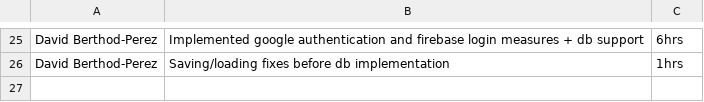
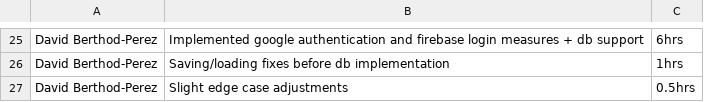
Before and after one commit to DavidBPerez/NoCap-Project, a CSV file: team_docs/worklog.csv, drawn as a sheet; only a part is shown, gaps mark what is left out.

Commit message:
Updated worklog

```diff
--- a/team_docs/worklog.csv
+++ b/team_docs/worklog.csv
@@ -26 +26,2 @@ David Berthod-Perez, Implemented google authentication and firebase login measur
 David Berthod-Perez, Saving/loading fixes before db implementation, 1hrs
+David Berthod-Perez, Slight edge case adjustments, 0.5hrs
```
